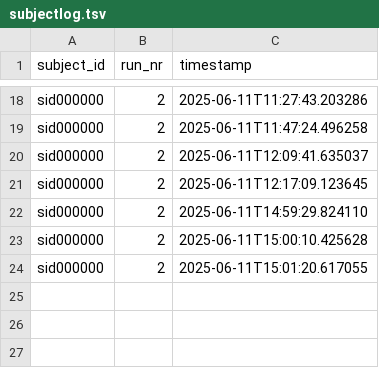
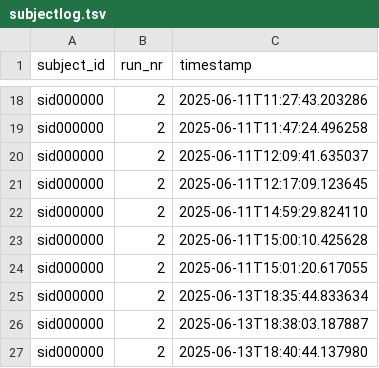
Before and after one commit to aimarvi/budapest, a TSV file: scripts/presentation/subjectlog.tsv, drawn as a sheet; only a part is shown, gaps mark what is left out; the diff names each change by its address in the sheet, - before the commit and + after, or states it on an @@ line.

```diff
--- a/scripts/presentation/subjectlog.tsv
+++ b/scripts/presentation/subjectlog.tsv
+row 25: sid000000 | 2 | 2025-06-13T18:35:44.833634
+row 26: sid000000 | 2 | 2025-06-13T18:38:03.187887
+row 27: sid000000 | 2 | 2025-06-13T18:40:44.137980
```
Also changed, not shown: 2 other files.
